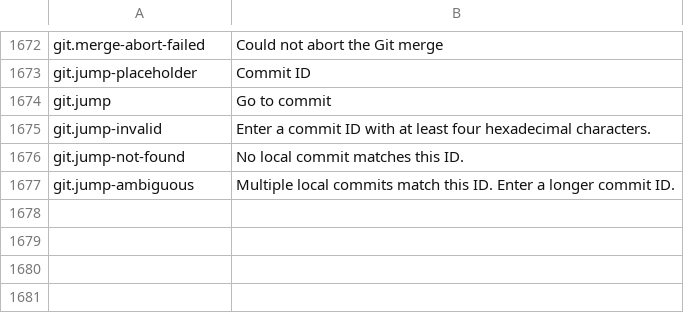
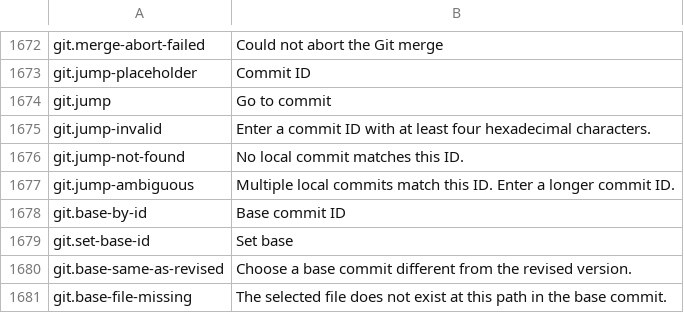
Before and after one commit to masanork/ibis-office, a TSV file: crates/ibis-office-base/i18n/en/shell.tsv, drawn as a sheet; only a part is shown, gaps mark what is left out; the diff names each change by its address in the sheet, - before the commit and + after, or states it on an @@ line.

```diff
--- a/crates/ibis-office-base/i18n/en/shell.tsv
+++ b/crates/ibis-office-base/i18n/en/shell.tsv
+row 1678: git.base-by-id | Base commit ID
+row 1679: git.set-base-id | Set base
+row 1680: git.base-same-as-revised | Choose a base commit different from the revised version.
+row 1681: git.base-file-missing | The selected file does not exist at this path in the base commit.
```
Also changed, not shown: crates/ibis-office-base/i18n/ja/shell.tsv, 2 other files.
